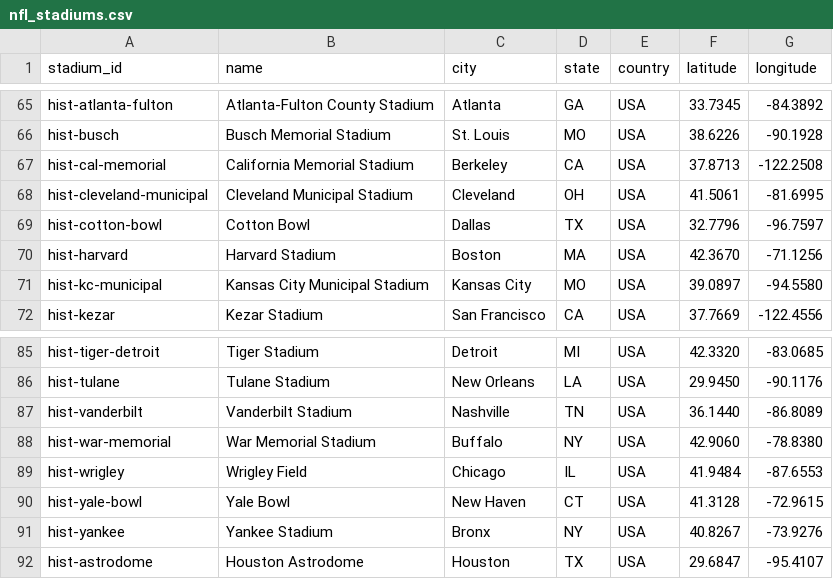
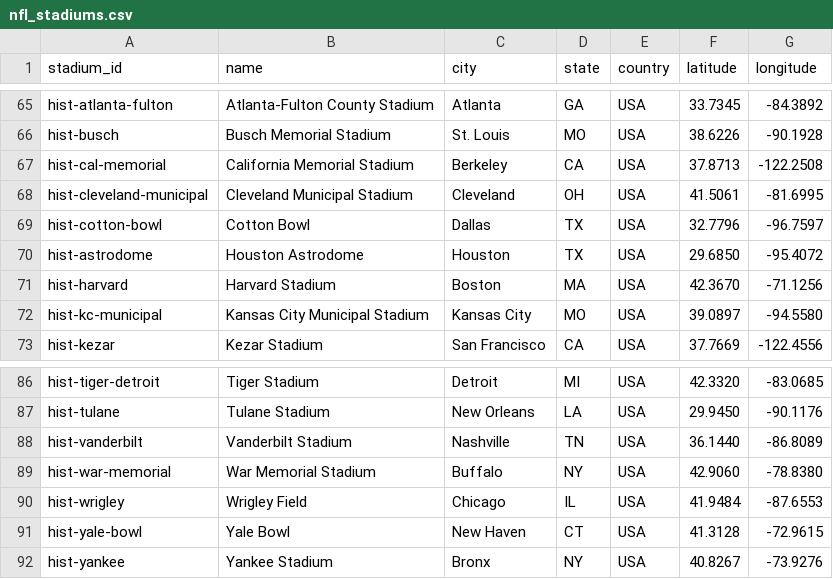
Before and after one commit to GeorgeBronner/SportsPassport2, a CSV file: backend/sports_passport/data/seed/nfl_stadiums.csv, drawn as a sheet; only a part is shown, gaps mark what is left out; removed rows and columns are numbered as before the commit, all else as after; the diff names each change by its address in the sheet, - before the commit and + after, or states it on an @@ line.

```diff
--- a/backend/sports_passport/data/seed/nfl_stadiums.csv
+++ b/backend/sports_passport/data/seed/nfl_stadiums.csv
+row 70: hist-astrodome | Houston Astrodome | Houston | TX | USA | 29.6850 | -95.4072
-row 92: hist-astrodome | Houston Astrodome | Houston | TX | USA | 29.6847 | -95.4107
```
Also changed, not shown: 4 other files.
